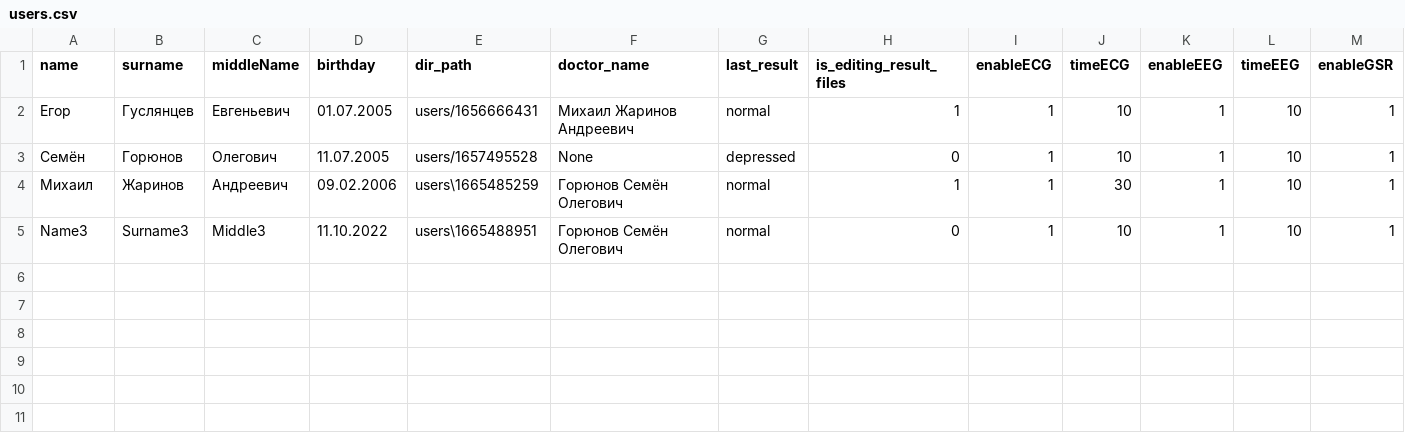
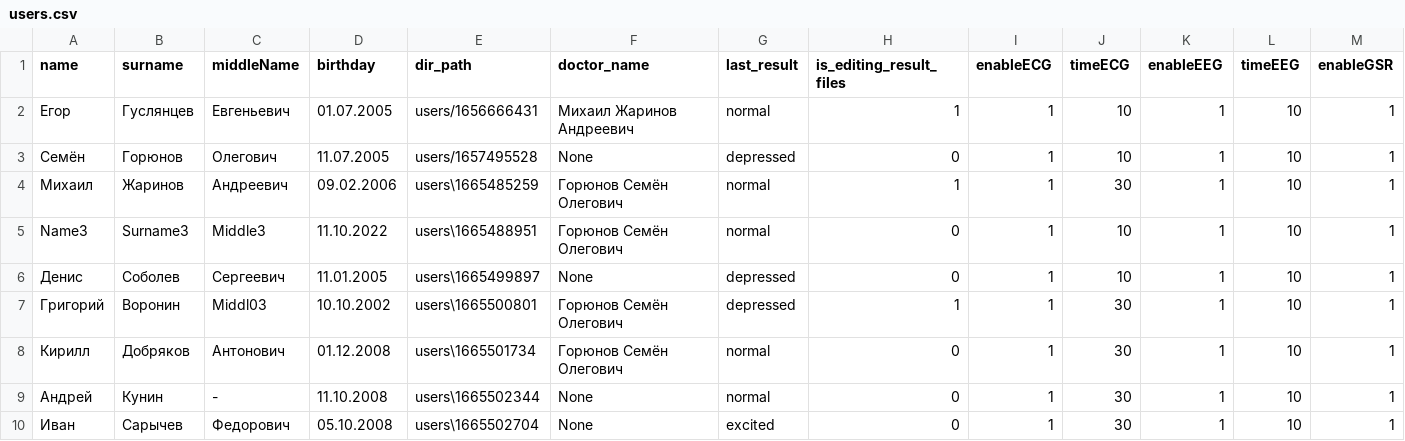
Before and after one commit to egorguslyan/kvantoriada, a CSV file: users.csv, drawn as a sheet; only a part is shown; rows hold the shown columns only; the diff names each change by its address in the sheet, - before the commit and + after, or states it on an @@ line.

```diff
--- a/users.csv
+++ b/users.csv
+row 6: Денис | Соболев | Сергеевич | 11.01.2005 | users\1665499897 | None | depressed | 0 | 1 | 10 | 1 | 10 | 1
+row 7: Григорий | Воронин | Middl03 | 10.10.2002 | users\1665500801 | Горюнов Семён Олегович | depressed | 1 | 1 | 30 | 1 | 10 | 1
+row 8: Кирилл | Добряков | Антонович | 01.12.2008 | users\1665501734 | Горюнов Семён Олегович | normal | 0 | 1 | 30 | 1 | 10 | 1
+row 9: Андрей | Кунин | - | 11.10.2008 | users\1665502344 | None | normal | 0 | 1 | 30 | 1 | 10 | 1
+row 10: Иван | Сарычев | Федорович | 05.10.2008 | users\1665502704 | None | excited | 0 | 1 | 30 | 1 | 10 | 1
```
Also changed, not shown: 16 other files.
